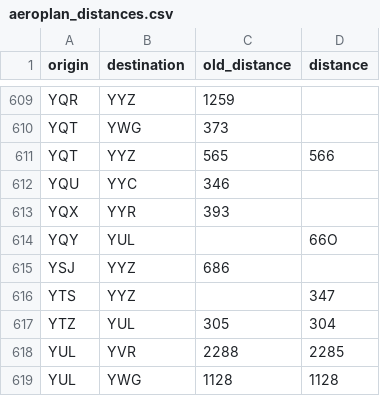
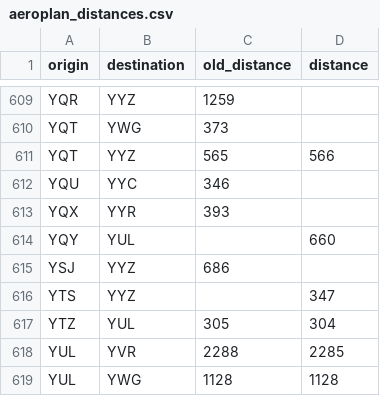
Before and after one commit to cowtool-llc/ac-sqd, a CSV file: src/main/resources/aeroplan_distances.csv, drawn as a sheet; only a part is shown, gaps mark what is left out.

Commit message:
Update aeroplan_distances.csv

```diff
--- a/src/main/resources/aeroplan_distances.csv
+++ b/src/main/resources/aeroplan_distances.csv
@@ -613,3 +613,3 @@ YQU,YYC,346,
 YQX,YYR,393,
-YQY,YUL,,66O
+YQY,YUL,,660
 YSJ,YYZ,686,
```
